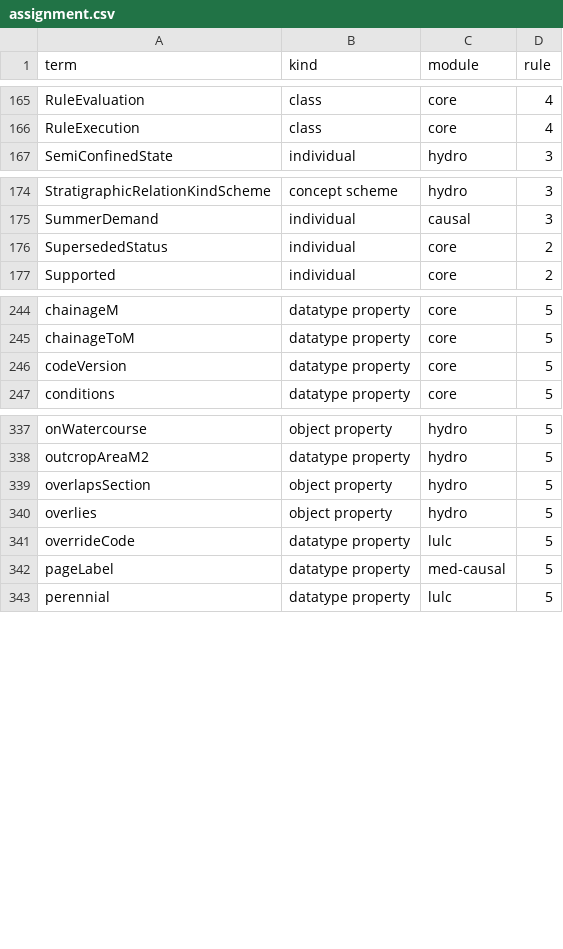
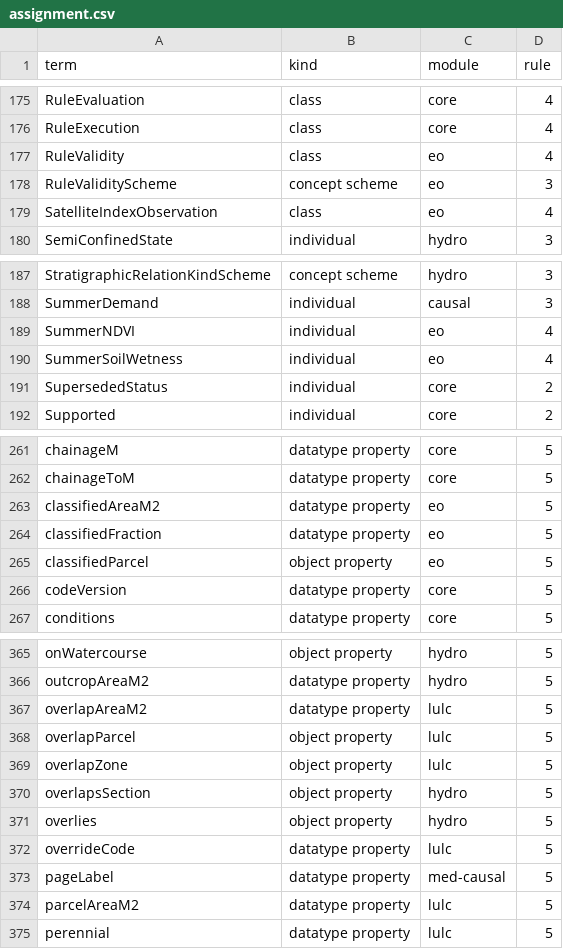
Before and after one commit to assil-bouzaine/Master_2026, a CSV file: ontology/modules/assignment.csv, drawn as a sheet; only a part is shown, gaps mark what is left out; the diff covers the shown part only; the diff names each change by its address in the sheet, - before the commit and + after, or states it on an @@ line.

Commit message:
R2.2 CQ15 in the ontology and the graph: registered parcels, Sentinel-2 summer NDVI and soil-wetness observations, the probable-irrigation rule as SHACL-AF (order 70, thresholds read from the graph), zone shares; ontology 0.11.0 (T85, by worker neon, Gemini 4 Neon; reviewed by Claude)
13,260 LU-6 parcel-season classifications derived in the graph equal T76's Python statuses; 650 zone-season
shares of the 65 wells; validity HeuristicRule from the 2020 census check. Release 2026-11-26T19:57:43Z; export
edges identical to the pre-T85 exports (CQ15 adds no edge). The lead's rerun on v5: test_ontology, test_modules,
test_kg, test_release, test_inventory, test_export, test_controls, test_kg_rules (78 negative controls caught),
test_cq all pass (logs results/logs/t85_review_*.log).

Known issue, fix written for the next session (docs/notes/step16_v5.md, R2.2): one completeness check of
IrrigationClassificationKeyShape is quadratic (NOT EXISTS with $this), so validation takes 82 min instead of 9.

```diff
--- a/ontology/modules/assignment.csv
+++ b/ontology/modules/assignment.csv
+row 177: RuleValidity | class | eo | 4
+row 178: RuleValidityScheme | concept scheme | eo | 3
+row 179: SatelliteIndexObservation | class | eo | 4
+row 189: SummerNDVI | individual | eo | 4
+row 190: SummerSoilWetness | individual | eo | 4
+row 263: classifiedAreaM2 | datatype property | eo | 5
+row 264: classifiedFraction | datatype property | eo | 5
+row 265: classifiedParcel | object property | eo | 5
+row 367: overlapAreaM2 | datatype property | lulc | 5
+row 368: overlapParcel | object property | lulc | 5
+row 369: overlapZone | object property | lulc | 5
+row 374: parcelAreaM2 | datatype property | lulc | 5
```
Also changed, not shown: 27 added rows elsewhere in this file, 23 other files.
